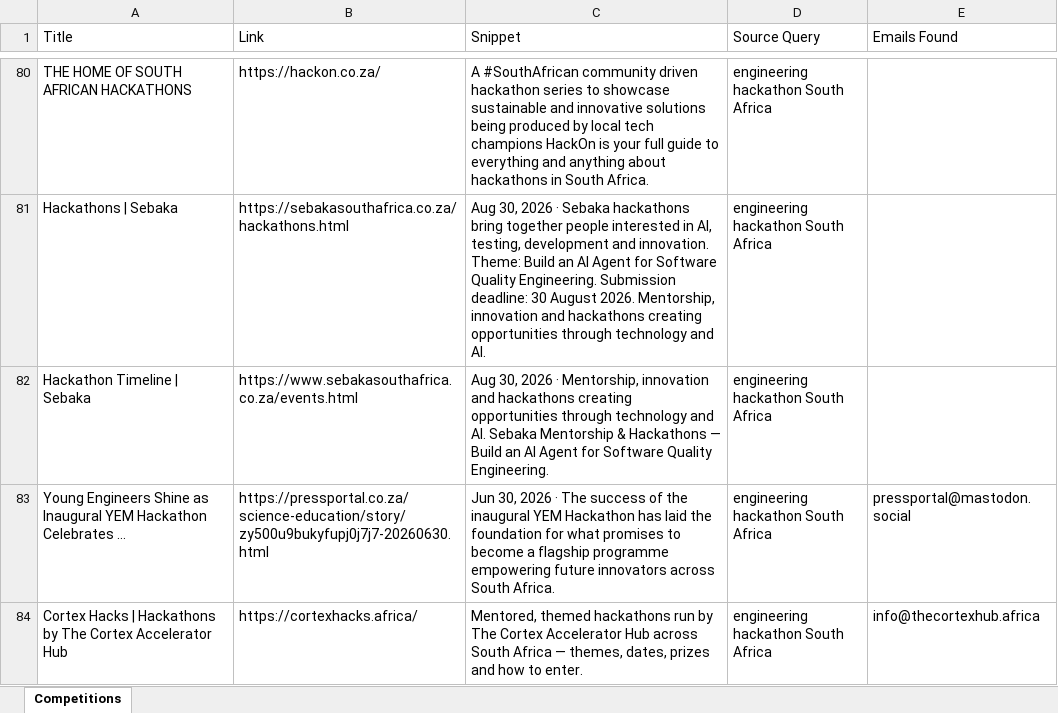
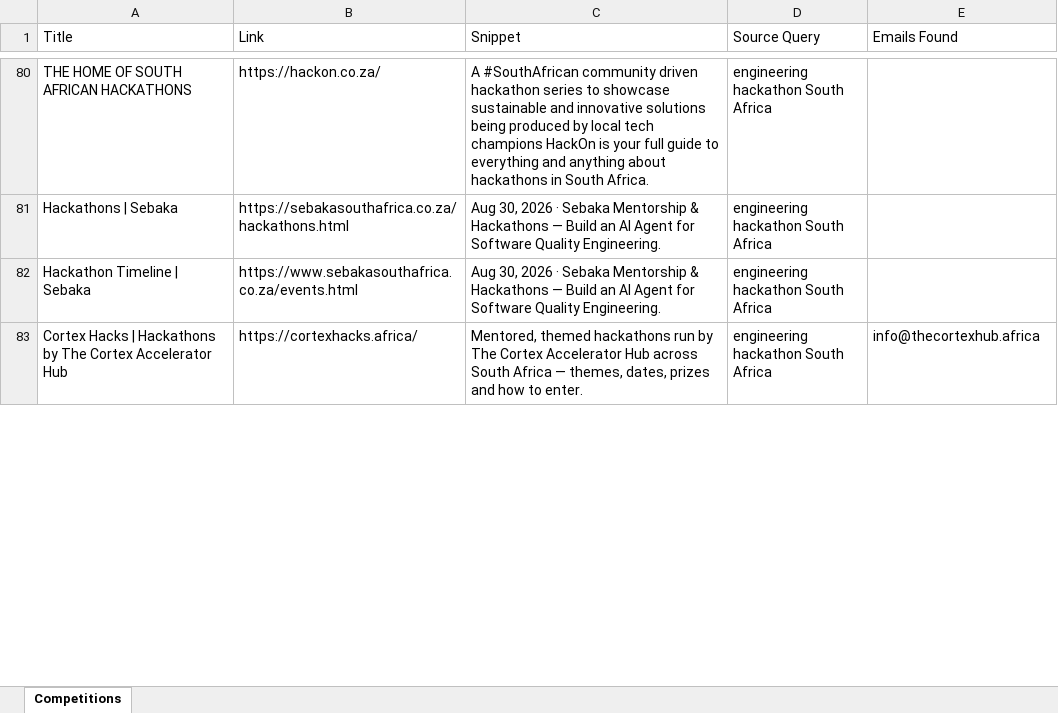
Before and after one commit to MareanaNsuku/CompetitionScraper, an Excel workbook: data/competitions_with_emails.xlsx, sheet Competitions, drawn as a sheet; only a part is shown, gaps mark what is left out; values as stored, in another font and other column widths than the file's, no borders; removed rows and columns are numbered as before the commit, all else as after; the diff covers the shown part only; the diff names each change by its address in the sheet, - before the commit and + after, or states it on an @@ line.

```diff
--- a/data/competitions_with_emails.xlsx (sheet Competitions)
+++ b/data/competitions_with_emails.xlsx (sheet Competitions)
-C81 (Snippet): …· Sebaka hackathons bring together people interested in AI, testing, development and innovation. Theme: Build an AI Agent for Software Quality Engineering. Submission deadline: 30 August 2026. Mentorship, innovation and hackathons creating opportunities through technology and AI.
+C81 (Snippet): …· Sebaka Mentorship & Hackathons — Build an AI Agent for Software Quality Engineering.
-C82 (Snippet): …2026 · Mentorship, innovation and hackathons creating opportunities through technology and AI. Sebaka Mentorship…
+C82 (Snippet): …2026 · Sebaka Mentorship…
-row 83: Young Engineers Shine as Inaugural YEM Hackathon Celebrates ... | https://pressportal.co.za/science-education/story/zy500u9bukyfupj0j7j7-20260630.html | Jun 30, 2026 · The success of the inaugural YEM Hackathon has laid the foundation for what promises to become a flagship programme empowering future innovators across South Africa. | engineering hackathon South Africa | pressportal@mastodon.social
```
Also changed, not shown: 22 added rows, 21 removed rows, 1 moved row and 52 edited cells elsewhere in this sheet.
